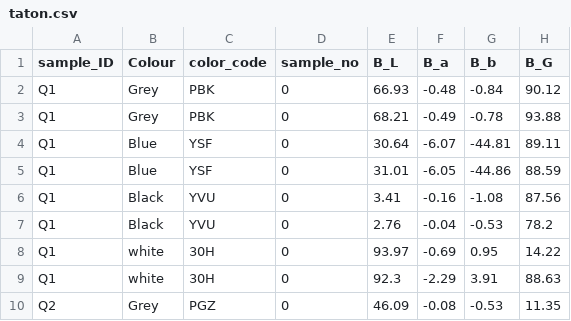
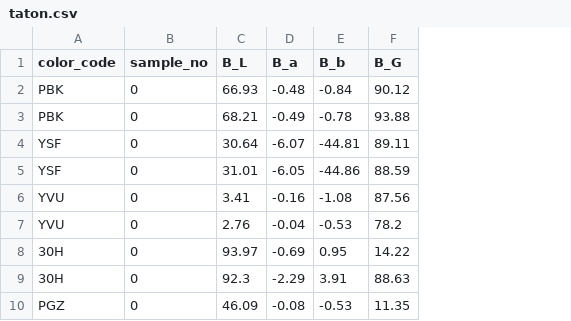
Before and after one commit to mauemas/ttdash_web_app, a CSV file: taton.csv, drawn as a sheet; only a part is shown; the diff names each change by its address in the sheet, - before the commit and + after, or states it on an @@ line.

Commit message:
delete Q1/csv

```diff
--- a/taton.csv
+++ b/taton.csv
-column A (sample_ID), rows 2-10: Q1 | Q1 | Q1 | Q1 | Q1 | Q1 | Q1 | Q1 | Q2
-column B (Colour), rows 2-10: Grey | Grey | Blue | Blue | Black | Black | white | white | Grey
```
